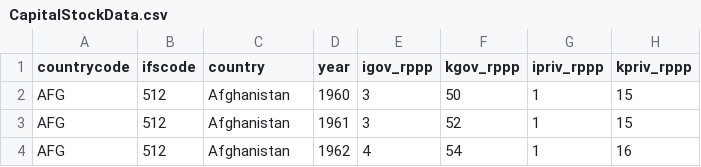
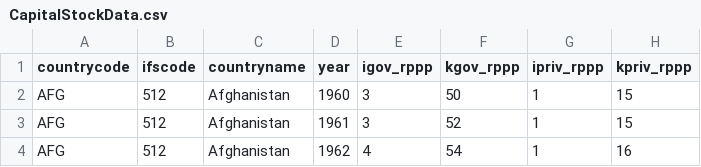
Before and after one commit to sushilrijal11/GDP_Prediction_ALITE, a CSV file: data/raw/CapitalStockData.csv, drawn as a sheet; only a part is shown; the diff names each change by its address in the sheet, - before the commit and + after, or states it on an @@ line.

```diff
--- a/data/raw/CapitalStockData.csv
+++ b/data/raw/CapitalStockData.csv
-C1: country
+C1: countryname
```
Also changed, not shown: 3 other files.
